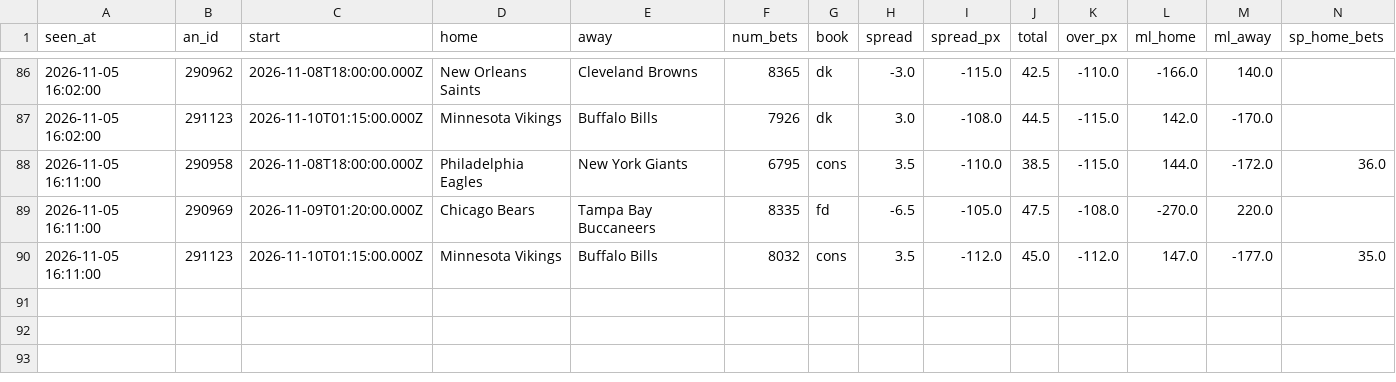
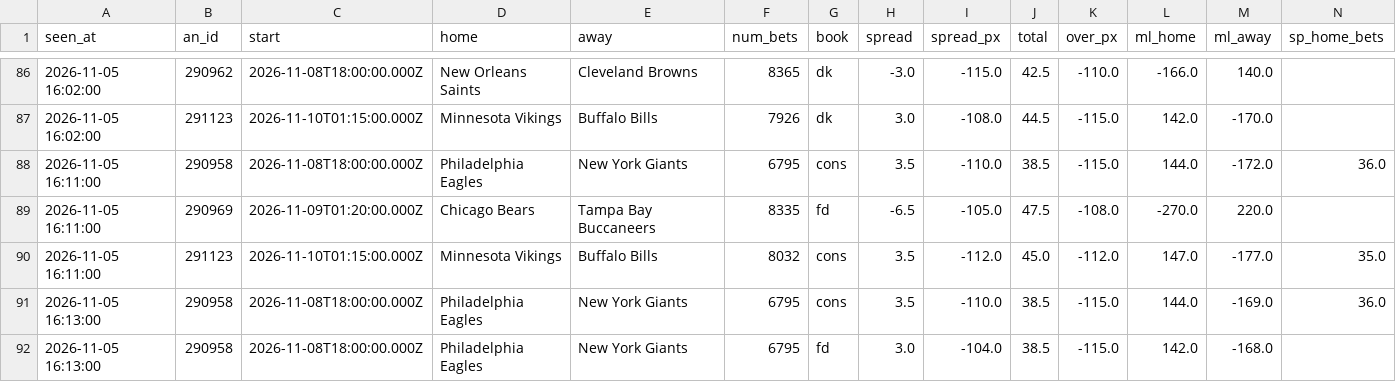
Before and after one commit to JeffreyD24/nba-mixed-model, a CSV file: sharp/live/nfl/2026-11-05.csv, drawn as a sheet; only a part is shown, gaps mark what is left out; rows hold the shown columns only; the diff names each change by its address in the sheet, - before the commit and + after, or states it on an @@ line.

```diff
--- a/sharp/live/nfl/2026-11-05.csv
+++ b/sharp/live/nfl/2026-11-05.csv
+row 91: 2026-11-05 16:13:00 | 290958 | 2026-11-08T18:00:00.000Z | Philadelphia Eagles | New York Giants | 6795 | cons | 3.5 | -110.0 | 38.5 | -115.0 | 144.0 | -169.0 | 36.0
+row 92: 2026-11-05 16:13:00 | 290958 | 2026-11-08T18:00:00.000Z | Philadelphia Eagles | New York Giants | 6795 | fd | 3.0 | -104.0 | 38.5 | -115.0 | 142.0 | -168.0
```
Also changed, not shown: sharp/live/nba/2026-11-05.csv, sharp/live/ncaab/2026-11-05.csv, 7 other files.
